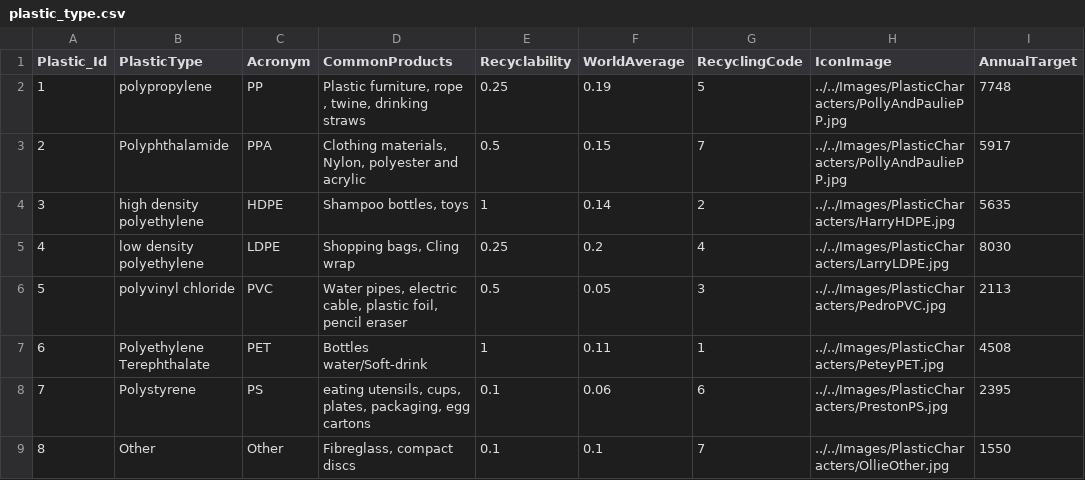
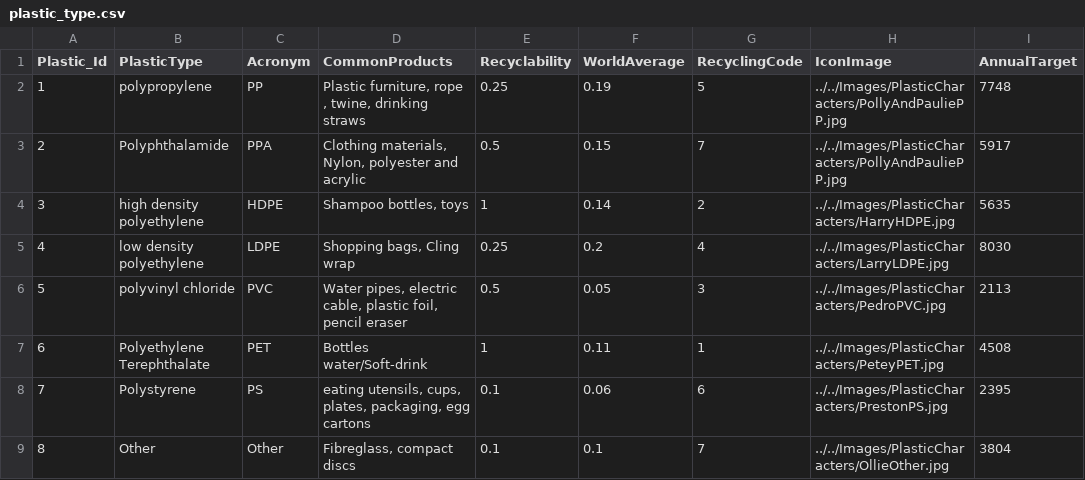
Before and after one commit to clleboeuf/PlasticReductionProject, a CSV file: PlasticReductionProject/DAL/plastic_type.csv, drawn as a sheet.

Commit message:
change product csv minor

```diff
--- a/PlasticReductionProject/DAL/plastic_type.csv
+++ b/PlasticReductionProject/DAL/plastic_type.csv
@@ -8,2 +8,2 @@
 7,Polystyrene,PS,"eating utensils, cups, plates, packaging, egg cartons",0.1,0.06,6,../../Images/PlasticCharacters/PrestonPS.jpg,2395
-8,Other,Other,"Fibreglass, compact discs",0.1,0.1,7,../../Images/PlasticCharacters/OllieOther.jpg,1550
+8,Other,Other,"Fibreglass, compact discs",0.1,0.1,7,../../Images/PlasticCharacters/OllieOther.jpg,3804
```
